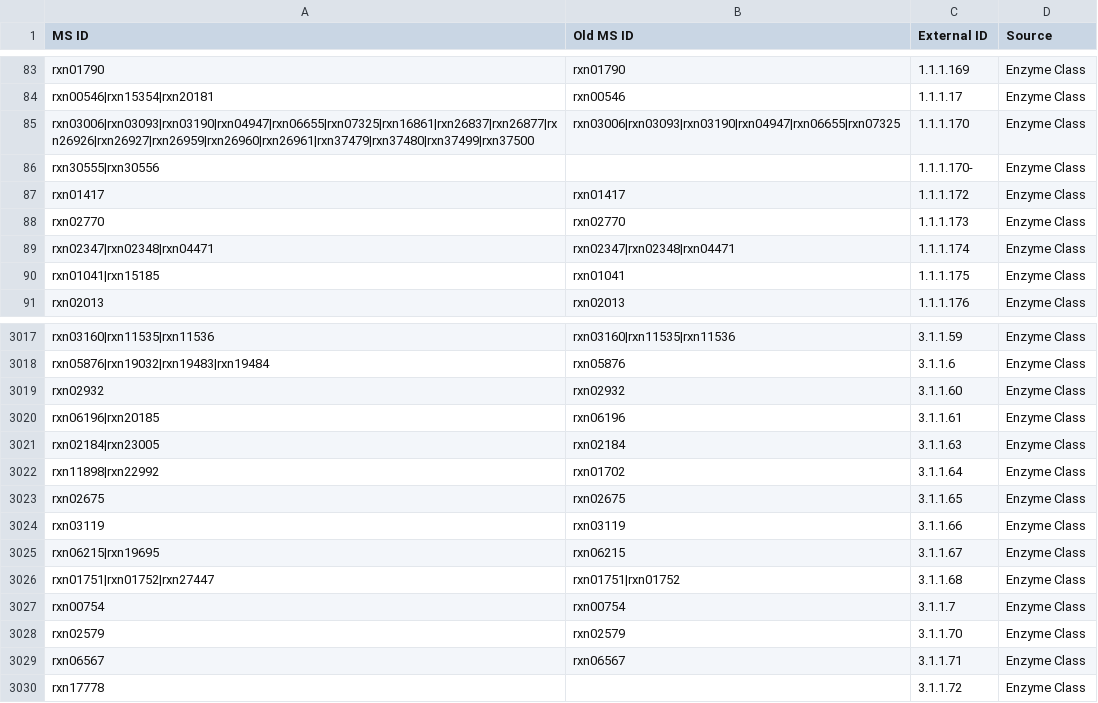
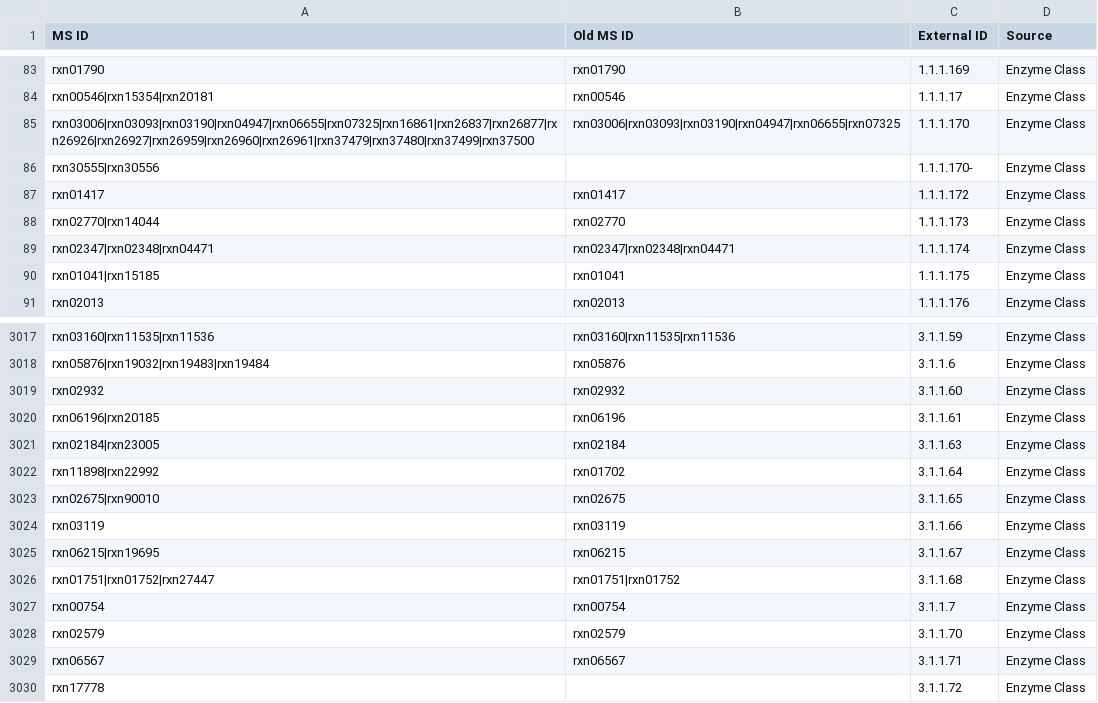
Before and after one commit to jotech/gapseq, a TSV file: dat/seed_Enzyme_Class_Reactions_Aliases_unique_edited.tsv, drawn as a sheet; only a part is shown, gaps mark what is left out.

```diff
--- a/dat/seed_Enzyme_Class_Reactions_Aliases_unique_edited.tsv
+++ b/dat/seed_Enzyme_Class_Reactions_Aliases_unique_edited.tsv
@@ -87,3 +87,3 @@ rxn30555|rxn30556		1.1.1.170-	Enzyme Class
 rxn01417	rxn01417	1.1.1.172	Enzyme Class
-rxn02770	rxn02770	1.1.1.173	Enzyme Class
+rxn02770|rxn14044	rxn02770	1.1.1.173	Enzyme Class
 rxn02347|rxn02348|rxn04471	rxn02347|rxn02348|rxn04471	1.1.1.174	Enzyme Class
@@ -3022,3 +3022,3 @@ rxn02184|rxn23005	rxn02184	3.1.1.63	Enzyme Class
 rxn11898|rxn22992	rxn01702	3.1.1.64	Enzyme Class
-rxn02675	rxn02675	3.1.1.65	Enzyme Class
+rxn02675|rxn90010	rxn02675	3.1.1.65	Enzyme Class
 rxn03119	rxn03119	3.1.1.66	Enzyme Class
```
Also changed, not shown: dat/corrections_seed_reactionDB.tsv, 2 other files.
